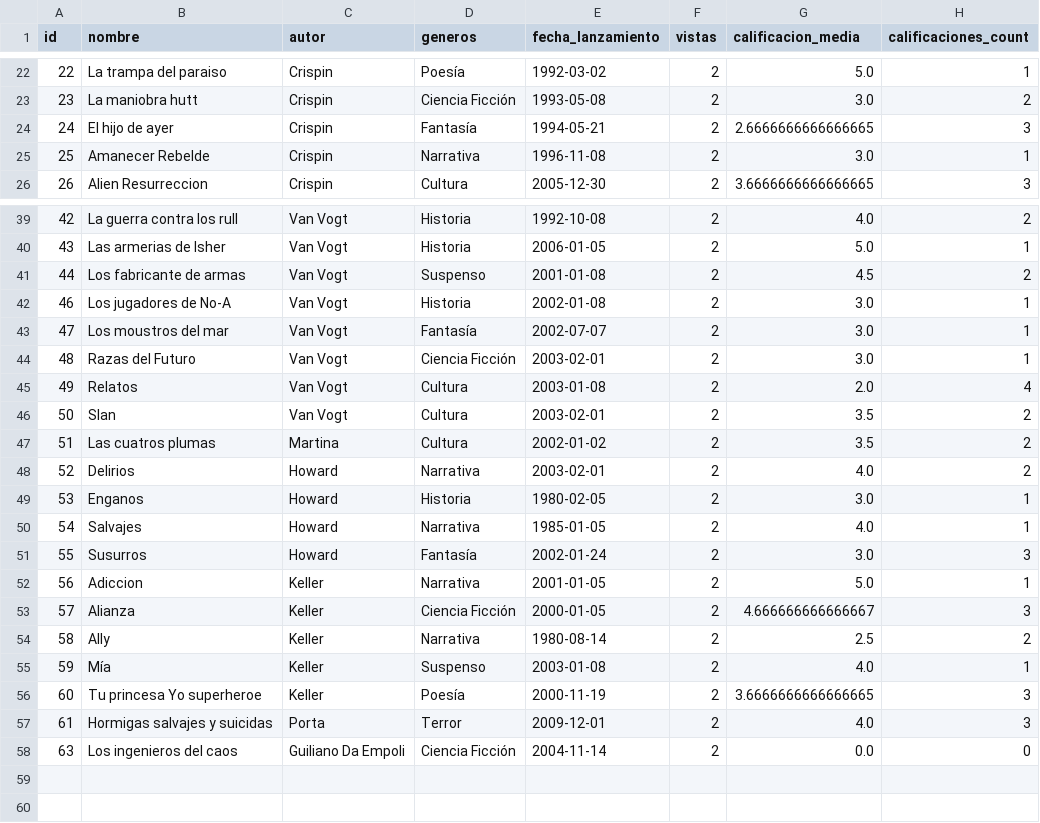
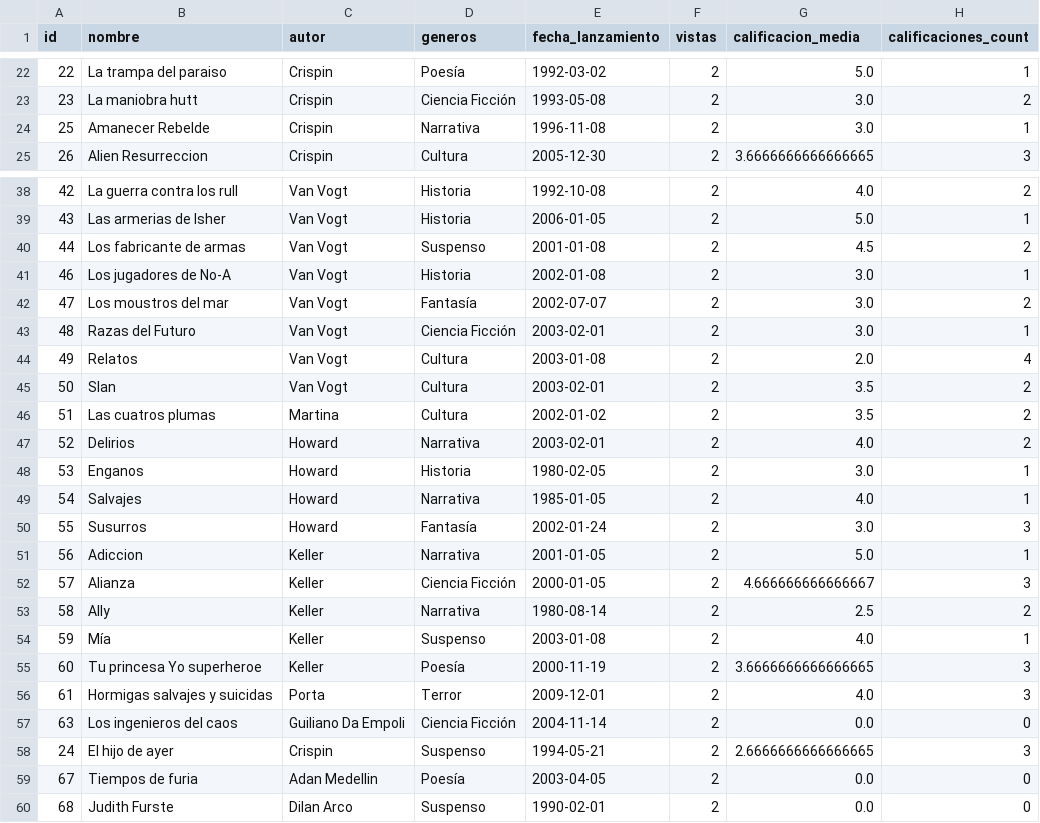
Before and after one commit to RatiexMc/MiProyectoDjango, a CSV file: media/db_export.csv, drawn as a sheet; only a part is shown, gaps mark what is left out.

```diff
--- a/media/db_export.csv
+++ b/media/db_export.csv
@@ -23,3 +23,2 @@ id,nombre,autor,generos,fecha_lanzamiento,vistas,calificacion_media,calificacion
 23,La maniobra hutt,Crispin,Ciencia Ficción,1993-05-08,2,3.0,2
-24,El hijo de ayer,Crispin,Fantasía,1994-05-21,2,2.6666666666666665,3
 25,Amanecer Rebelde,Crispin,Narrativa,1996-11-08,2,3.0,1
@@ -42,3 +41,3 @@ id,nombre,autor,generos,fecha_lanzamiento,vistas,calificacion_media,calificacion
 46,Los jugadores de No-A,Van Vogt,Historia,2002-01-08,2,3.0,1
-47,Los moustros del mar,Van Vogt,Fantasía,2002-07-07,2,3.0,1
+47,Los moustros del mar,Van Vogt,Fantasía,2002-07-07,2,3.0,2
 48,Razas del Futuro,Van Vogt,Ciencia Ficción,2003-02-01,2,3.0,1
@@ -58 +57,4 @@ id,nombre,autor,generos,fecha_lanzamiento,vistas,calificacion_media,calificacion
 63,Los ingenieros del caos,Guiliano Da Empoli,Ciencia Ficción,2004-11-14,2,0.0,0
+24,El hijo de ayer,Crispin,Suspenso,1994-05-21,2,2.6666666666666665,3
+67,Tiempos de furia,Adan Medellin,Poesía,2003-04-05,2,0.0,0
+68,Judith Furste,Dilan Arco,Suspenso,1990-02-01,2,0.0,0
```
Also changed, not shown: 7 other files.
